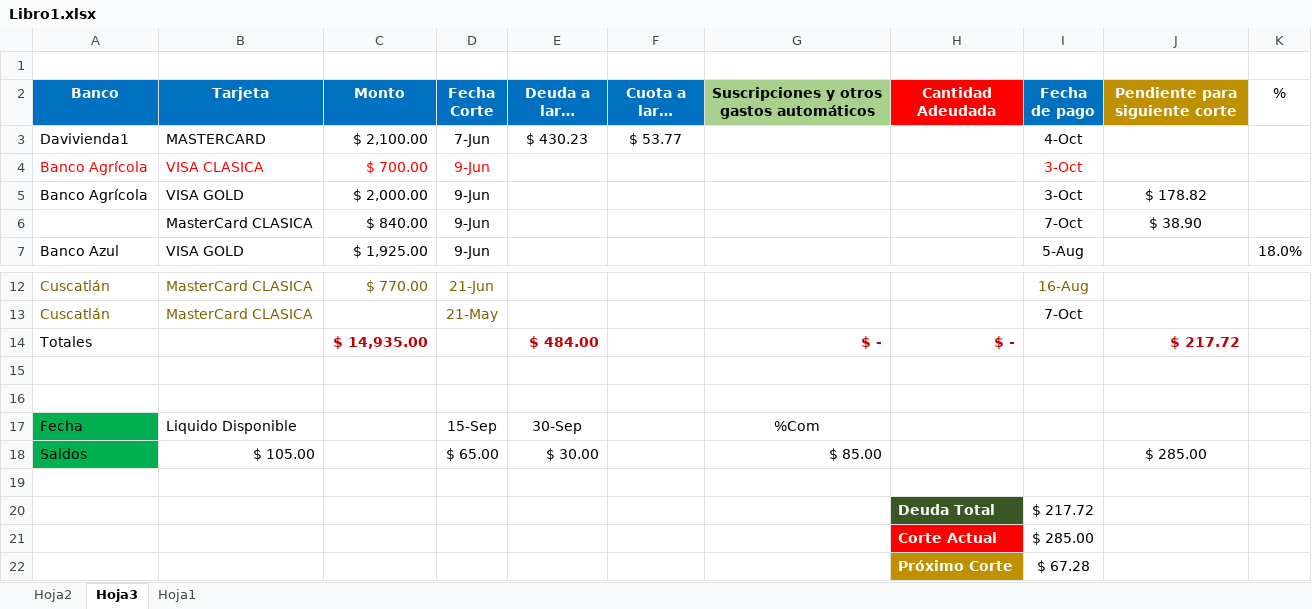
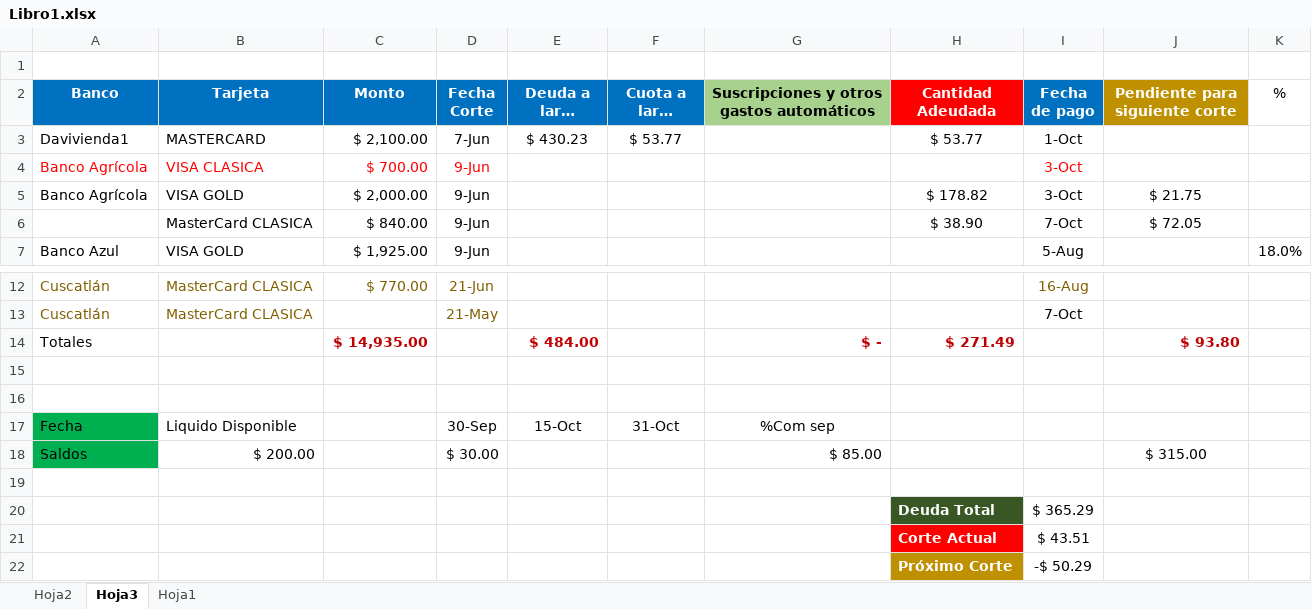
Before and after one commit to LVasquez93/UES-2026, an Excel workbook: Libro1.xlsx, sheet Hoja3, drawn as a sheet; only a part is shown, gaps mark what is left out; long unchanged cells end in …; values as stored, in another font and other column widths than the file's, no borders; conditional formats and table styles not drawn; the diff names each change by its address in the sheet, - before the commit and + after, or states it on an @@ line.

Commit message:
Update Libro1.xlsx

```diff
--- a/Libro1.xlsx (sheet Hoja3)
+++ b/Libro1.xlsx (sheet Hoja3)
-H3 (Cantidad Adeudada): (empty)
+H3 (Cantidad Adeudada): $ 53.77
-I3 (Fecha de pago): 4-Oct
+I3 (Fecha de pago): 1-Oct
-H5 (Cantidad Adeudada): (empty)
+H5 (Cantidad Adeudada): $ 178.82
-J5 (Pendiente para siguiente corte): $ 178.82
+J5 (Pendiente para siguiente corte): $ 21.75
-H6 (Cantidad Adeudada): (empty)
+H6 (Cantidad Adeudada): $ 38.90
-J6 (Pendiente para siguiente corte): $ 38.90
+J6 (Pendiente para siguiente corte): $ 72.05
-H14 (Cantidad Adeudada): $ -
+H14 (Cantidad Adeudada): $ 271.49
-J14 (Pendiente para siguiente corte): $ 217.72
+J14 (Pendiente para siguiente corte): $ 93.80
-D17 (Fecha Corte): 15-Sep
+D17 (Fecha Corte): 30-Sep
-E17 (Deuda a largo Plazo): 30-Sep
+E17 (Deuda a largo Plazo): 15-Oct
-F17 (Cuota a largo plazo): (empty)
+F17 (Cuota a largo plazo): 31-Oct
-G17: %Com
+G17: %Com sep
-B18 (Tarjeta): $ 105.00
+B18 (Tarjeta): $ 200.00
-D18 (Fecha Corte): $ 65.00
+D18 (Fecha Corte): $ 30.00
-E18 (Deuda a largo Plazo): $ 30.00
+E18 (Deuda a largo Plazo): (empty)
-J18 (Pendiente para siguiente corte): $ 285.00
+J18 (Pendiente para siguiente corte): $ 315.00
-I20 (Fecha de pago): $ 217.72
+I20 (Fecha de pago): $ 365.29
-I21 (Fecha de pago): $ 285.00
+I21 (Fecha de pago): $ 43.51
-I22 (Fecha de pago): $ 67.28
+I22 (Fecha de pago): -$ 50.29
```
Also changed, not shown: sheet Hoja2, sheet Hoja1, hidden cells.
